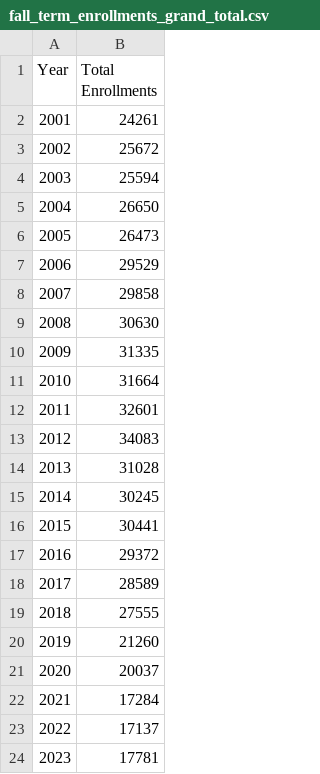
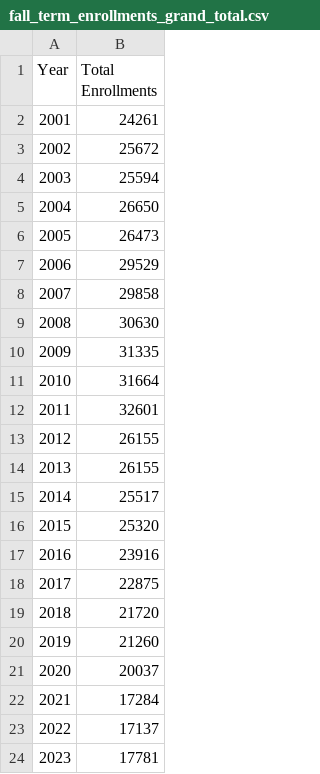
Before and after one commit to Reben80/MCEnrolmentProjection, a CSV file: fall_term_enrollments_grand_total.csv, drawn as a sheet.

Commit message:
Update fall_term_enrollments_grand_total.csv

```diff
--- a/fall_term_enrollments_grand_total.csv
+++ b/fall_term_enrollments_grand_total.csv
@@ -12,9 +12,9 @@ Year,Total Enrollments
 2011,32601
-2012,34083
-2013,31028
-2014,30245
-2015,30441
-2016,29372
-2017,28589
-2018,27555
+2012,26155
+2013,26155
+2014,25517
+2015,25320
+2016,23916
+2017,22875
+2018,21720
 2019,21260
```
